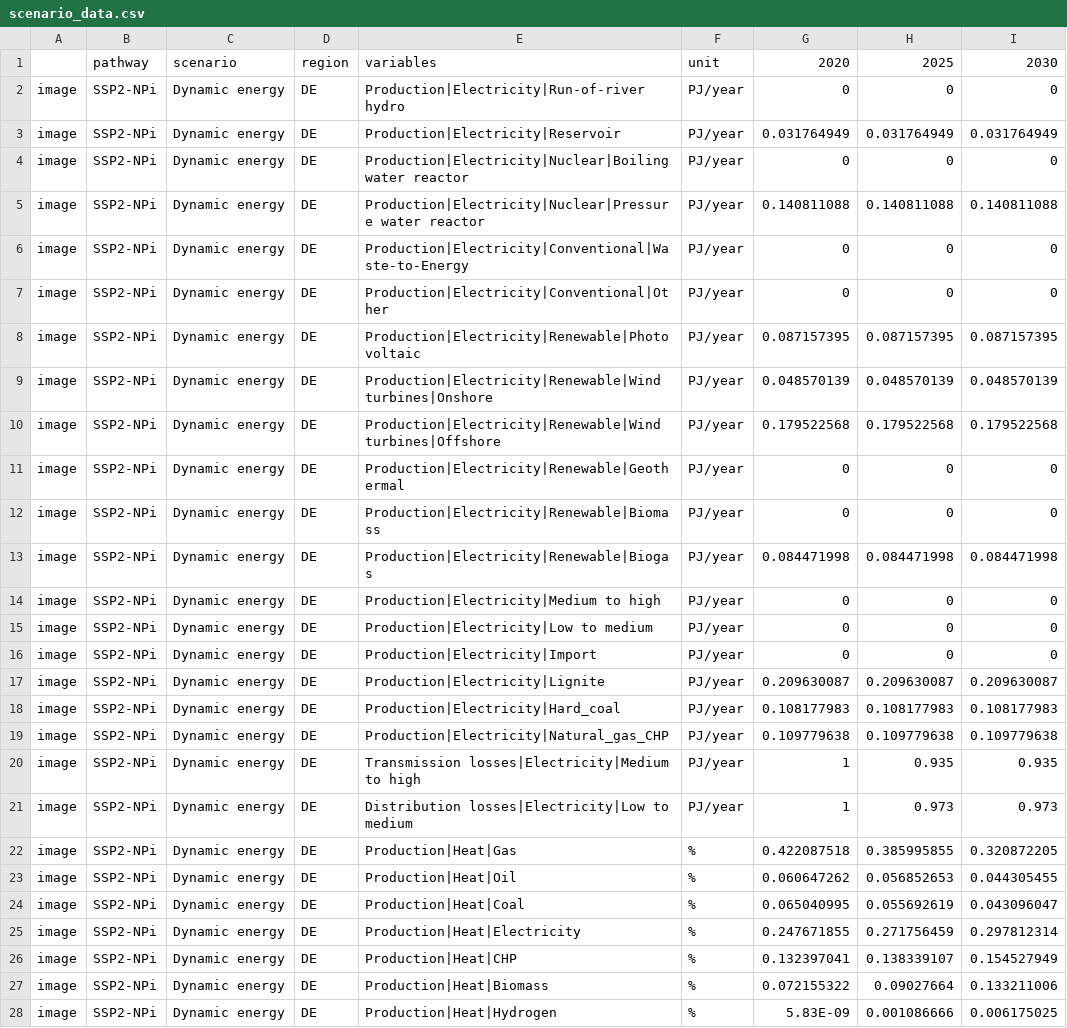
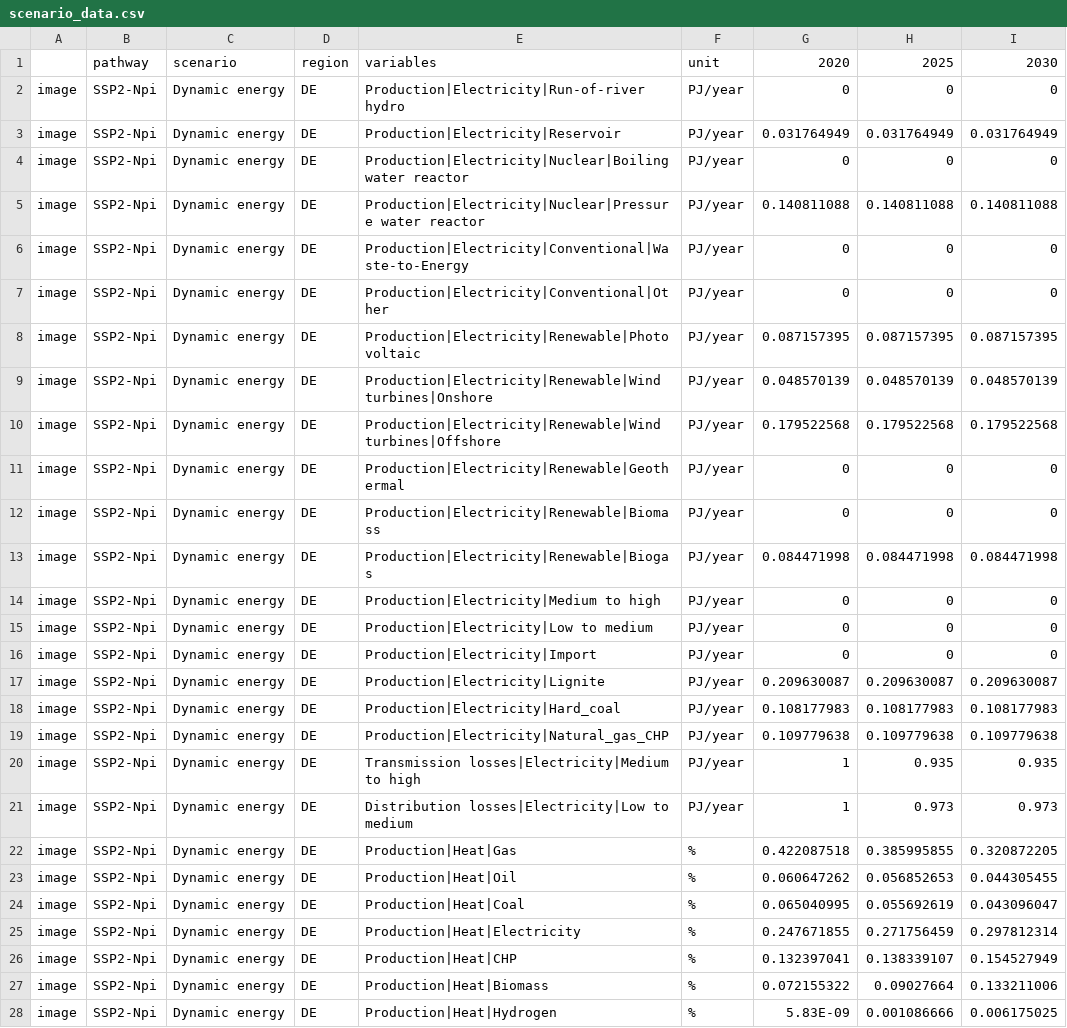
Before and after one commit to Conlod/energy-perspective-2050-switzerland, a CSV file: scenario_data/scenario_data.csv, drawn as a sheet.

Commit message:
Update scenario_data.csv

```diff
--- a/scenario_data/scenario_data.csv
+++ b/scenario_data/scenario_data.csv
@@ -1,28 +1,28 @@
 ,pathway,scenario,region,variables,unit,2020,2025,2030
-image,SSP2-NPi,Dynamic energy,DE,Production|Electricity|Run-of-river hydro,PJ/year,0,0,0
-image,SSP2-NPi,Dynamic energy,DE,Production|Electricity|Reservoir,PJ/year,0.031764949,0.031764949,0.031764949
-image,SSP2-NPi,Dynamic energy,DE,Production|Electricity|Nuclear|Boiling water reactor,PJ/year,0,0,0
-image,SSP2-NPi,Dynamic energy,DE,Production|Electricity|Nuclear|Pressure water reactor,PJ/year,0.140811088,0.140811088,0.140811088
-image,SSP2-NPi,Dynamic energy,DE,Production|Electricity|Conventional|Waste-to-Energy,PJ/year,0,0,0
-image,SSP2-NPi,Dynamic energy,DE,Production|Electricity|Conventional|Other,PJ/year,0,0,0
-image,SSP2-NPi,Dynamic energy,DE,Production|Electricity|Renewable|Photovoltaic,PJ/year,0.087157395,0.087157395,0.087157395
-image,SSP2-NPi,Dynamic energy,DE,Production|Electricity|Renewable|Wind turbines|Onshore,PJ/year,0.048570139,0.048570139,0.048570139
-image,SSP2-NPi,Dynamic energy,DE,Production|Electricity|Renewable|Wind turbines|Offshore,PJ/year,0.179522568,0.179522568,0.179522568
-image,SSP2-NPi,Dynamic energy,DE,Production|Electricity|Renewable|Geothermal,PJ/year,0,0,0
-image,SSP2-NPi,Dynamic energy,DE,Production|Electricity|Renewable|Biomass,PJ/year,0,0,0
-image,SSP2-NPi,Dynamic energy,DE,Production|Electricity|Renewable|Biogas,PJ/year,0.084471998,0.084471998,0.084471998
-image,SSP2-NPi,Dynamic energy,DE,Production|Electricity|Medium to high,PJ/year,0,0,0
-image,SSP2-NPi,Dynamic energy,DE,Production|Electricity|Low to medium,PJ/year,0,0,0
-image,SSP2-NPi,Dynamic energy,DE,Production|Electricity|Import,PJ/year,0,0,0
-image,SSP2-NPi,Dynamic energy,DE,Production|Electricity|Lignite,PJ/year,0.209630087,0.209630087,0.209630087
-image,SSP2-NPi,Dynamic energy,DE,Production|Electricity|Hard_coal,PJ/year,0.108177983,0.108177983,0.108177983
-image,SSP2-NPi,Dynamic energy,DE,Production|Electricity|Natural_gas_CHP,PJ/year,0.109779638,0.109779638,0.109779638
-image,SSP2-NPi,Dynamic energy,DE,Transmission losses|Electricity|Medium to high,PJ/year,1,0.935,0.935
-image,SSP2-NPi,Dynamic energy,DE,Distribution losses|Electricity|Low to medium,PJ/year,1,0.973,0.973
-image,SSP2-NPi,Dynamic energy,DE,Production|Heat|Gas,%,0.422087518,0.385995855,0.320872205
-image,SSP2-NPi,Dynamic energy,DE,Production|Heat|Oil,%,0.060647262,0.056852653,0.044305455
-image,SSP2-NPi,Dynamic energy,DE,Production|Heat|Coal,%,0.065040995,0.055692619,0.043096047
-image,SSP2-NPi,Dynamic energy,DE,Production|Heat|Electricity,%,0.247671855,0.271756459,0.297812314
-image,SSP2-NPi,Dynamic energy,DE,Production|Heat|CHP,%,0.132397041,0.138339107,0.154527949
-image,SSP2-NPi,Dynamic energy,DE,Production|Heat|Biomass,%,0.072155322,0.09027664,0.133211006
-image,SSP2-NPi,Dynamic energy,DE,Production|Heat|Hydrogen,%,5.83E-09,0.001086666,0.006175025
+image,SSP2-Npi,Dynamic energy,DE,Production|Electricity|Run-of-river hydro,PJ/year,0,0,0
+image,SSP2-Npi,Dynamic energy,DE,Production|Electricity|Reservoir,PJ/year,0.031764949,0.031764949,0.031764949
+image,SSP2-Npi,Dynamic energy,DE,Production|Electricity|Nuclear|Boiling water reactor,PJ/year,0,0,0
+image,SSP2-Npi,Dynamic energy,DE,Production|Electricity|Nuclear|Pressure water reactor,PJ/year,0.140811088,0.140811088,0.140811088
+image,SSP2-Npi,Dynamic energy,DE,Production|Electricity|Conventional|Waste-to-Energy,PJ/year,0,0,0
+image,SSP2-Npi,Dynamic energy,DE,Production|Electricity|Conventional|Other,PJ/year,0,0,0
+image,SSP2-Npi,Dynamic energy,DE,Production|Electricity|Renewable|Photovoltaic,PJ/year,0.087157395,0.087157395,0.087157395
+image,SSP2-Npi,Dynamic energy,DE,Production|Electricity|Renewable|Wind turbines|Onshore,PJ/year,0.048570139,0.048570139,0.048570139
+image,SSP2-Npi,Dynamic energy,DE,Production|Electricity|Renewable|Wind turbines|Offshore,PJ/year,0.179522568,0.179522568,0.179522568
+image,SSP2-Npi,Dynamic energy,DE,Production|Electricity|Renewable|Geothermal,PJ/year,0,0,0
+image,SSP2-Npi,Dynamic energy,DE,Production|Electricity|Renewable|Biomass,PJ/year,0,0,0
+image,SSP2-Npi,Dynamic energy,DE,Production|Electricity|Renewable|Biogas,PJ/year,0.084471998,0.084471998,0.084471998
+image,SSP2-Npi,Dynamic energy,DE,Production|Electricity|Medium to high,PJ/year,0,0,0
+image,SSP2-Npi,Dynamic energy,DE,Production|Electricity|Low to medium,PJ/year,0,0,0
+image,SSP2-Npi,Dynamic energy,DE,Production|Electricity|Import,PJ/year,0,0,0
+image,SSP2-Npi,Dynamic energy,DE,Production|Electricity|Lignite,PJ/year,0.209630087,0.209630087,0.209630087
+image,SSP2-Npi,Dynamic energy,DE,Production|Electricity|Hard_coal,PJ/year,0.108177983,0.108177983,0.108177983
+image,SSP2-Npi,Dynamic energy,DE,Production|Electricity|Natural_gas_CHP,PJ/year,0.109779638,0.109779638,0.109779638
+image,SSP2-Npi,Dynamic energy,DE,Transmission losses|Electricity|Medium to high,PJ/year,1,0.935,0.935
+image,SSP2-Npi,Dynamic energy,DE,Distribution losses|Electricity|Low to medium,PJ/year,1,0.973,0.973
+image,SSP2-Npi,Dynamic energy,DE,Production|Heat|Gas,%,0.422087518,0.385995855,0.320872205
+image,SSP2-Npi,Dynamic energy,DE,Production|Heat|Oil,%,0.060647262,0.056852653,0.044305455
+image,SSP2-Npi,Dynamic energy,DE,Production|Heat|Coal,%,0.065040995,0.055692619,0.043096047
+image,SSP2-Npi,Dynamic energy,DE,Production|Heat|Electricity,%,0.247671855,0.271756459,0.297812314
+image,SSP2-Npi,Dynamic energy,DE,Production|Heat|CHP,%,0.132397041,0.138339107,0.154527949
+image,SSP2-Npi,Dynamic energy,DE,Production|Heat|Biomass,%,0.072155322,0.09027664,0.133211006
+image,SSP2-Npi,Dynamic energy,DE,Production|Heat|Hydrogen,%,5.83E-09,0.001086666,0.006175025
```
